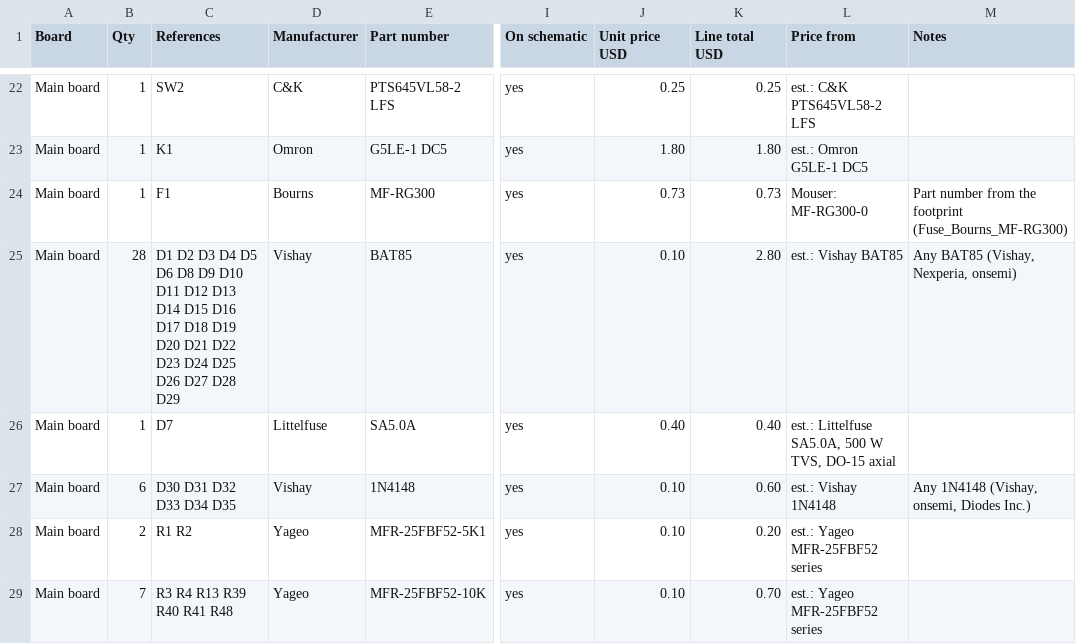
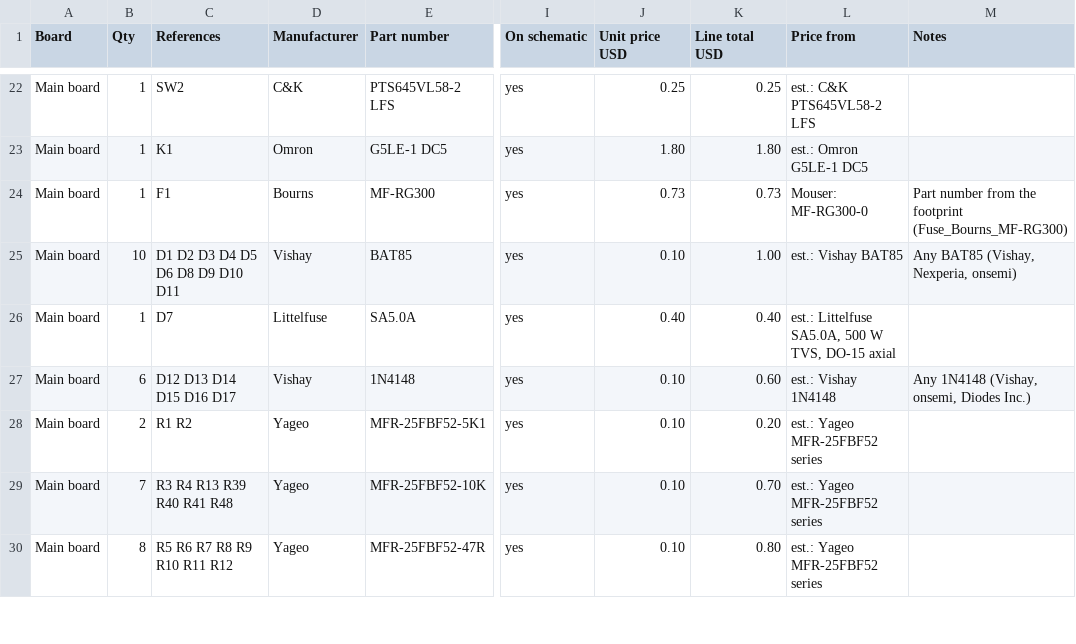
Before and after one commit to tocksin/placard, a CSV file: docs/BOM.csv, drawn as a sheet; only a part is shown, gaps mark what is left out; the shorter side is filled out with more unchanged rows; the diff names each change by its address in the sheet, - before the commit and + after, or states it on an @@ line.

```diff
--- a/docs/BOM.csv
+++ b/docs/BOM.csv
-B25 (Qty): 28
+B25 (Qty): 10
-C25 (References): …D10 D11 D12 D13 D14 D15 D16 D17 D18 D19 D20 D21 D22 D23 D24 D25 D26 D27 D28 D29
+C25 (References): …D10 D11
-K25 (Line total USD): 2.80
+K25 (Line total USD): 1.00
-C27 (References): D30 D31 D32 D33 D34 D35
+C27 (References): D12 D13 D14 D15 D16 D17
```
Also changed, not shown: 11 other files.
